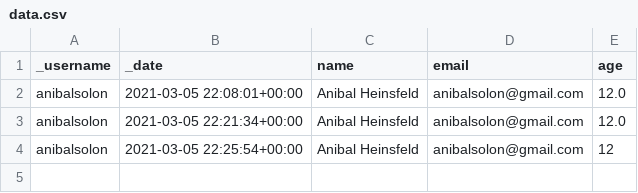
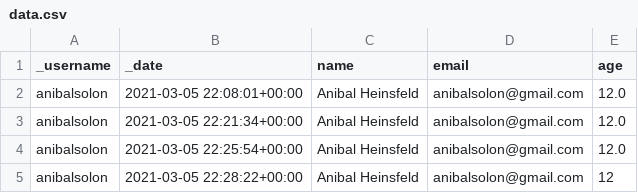
Before and after one commit to github-forms/example, a CSV file: data.csv, drawn as a sheet.

Commit message:
Submit answer

```diff
--- a/data.csv
+++ b/data.csv
@@ -3,2 +3,3 @@ anibalsolon,2021-03-05 22:08:01+00:00,Anibal Heinsfeld,anibalsolon@gmail.com,12.
 anibalsolon,2021-03-05 22:21:34+00:00,Anibal Heinsfeld,anibalsolon@gmail.com,12.0
-anibalsolon,2021-03-05 22:25:54+00:00,Anibal Heinsfeld,anibalsolon@gmail.com,12
+anibalsolon,2021-03-05 22:25:54+00:00,Anibal Heinsfeld,anibalsolon@gmail.com,12.0
+anibalsolon,2021-03-05 22:28:22+00:00,Anibal Heinsfeld,anibalsolon@gmail.com,12
```
